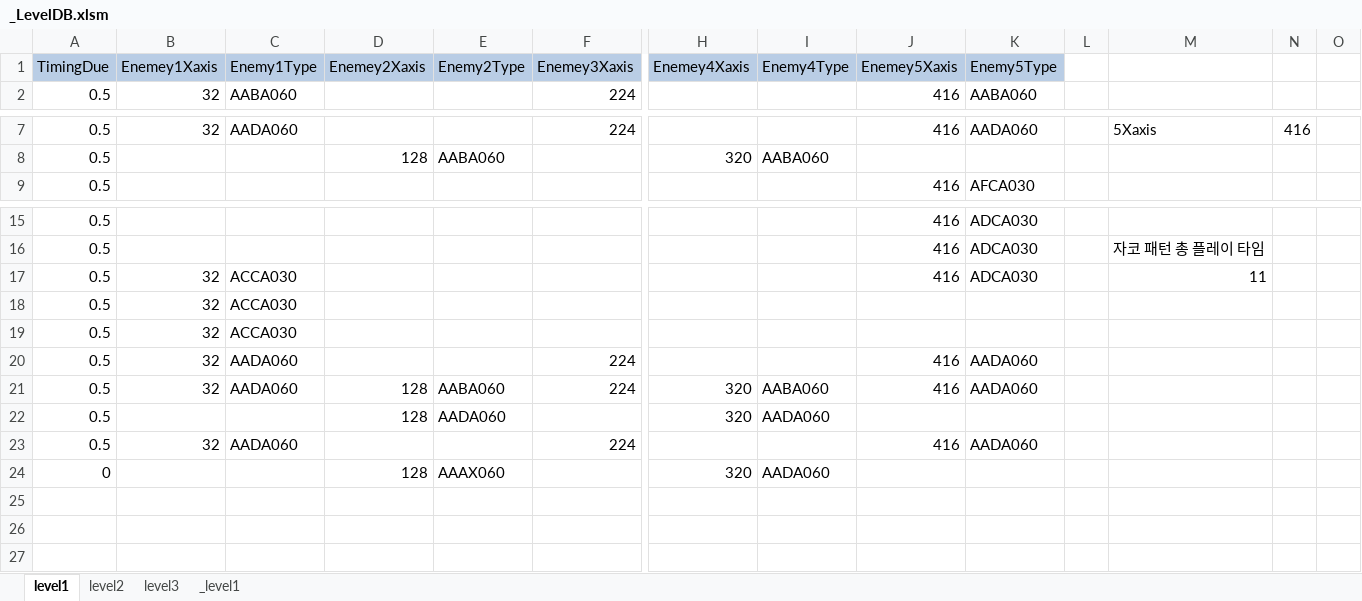
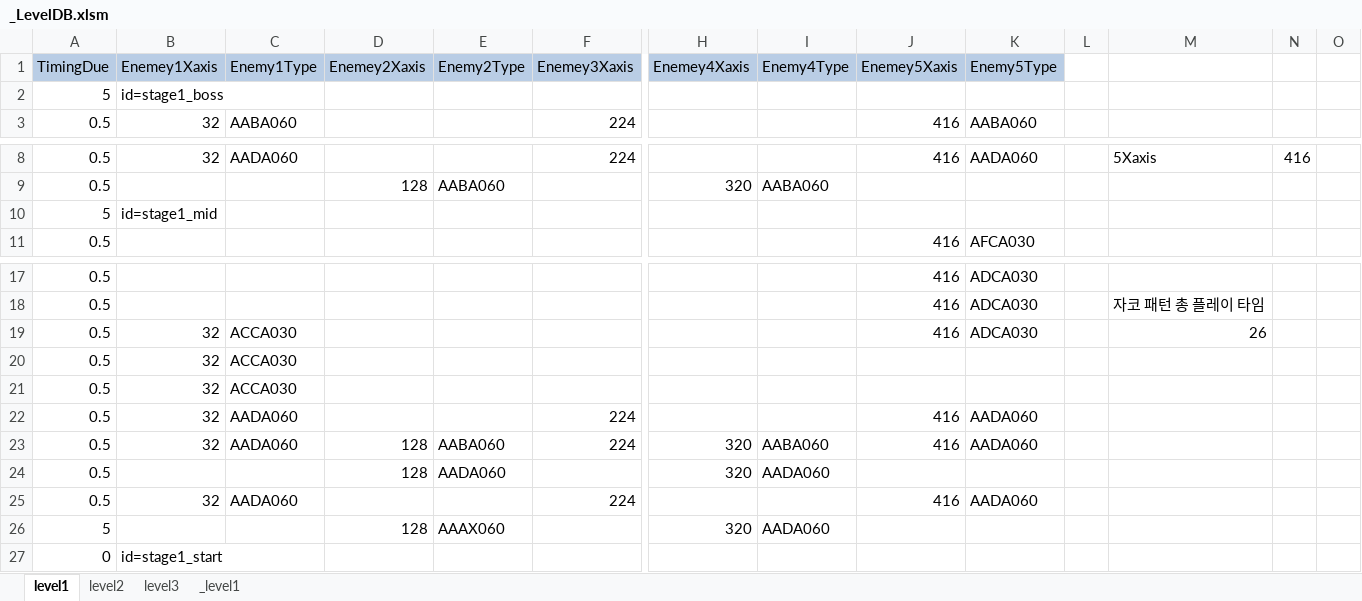
Before and after one commit to kalmmis/IndiePunk-PSY2050, an Excel workbook: _LevelDB.xlsm, sheet level1, drawn as a sheet; only a part is shown, gaps mark what is left out; values as stored, in another font and other column widths than the file's, no borders; charts and pictures not drawn; addresses are those after the commit; rows hold the shown columns only; the diff names each change by its address in the sheet, - before the commit and + after, or states it on an @@ line.

Commit message:
story designing
adding the key value into the level csv

```diff
--- a/_LevelDB.xlsm (sheet level1)
+++ b/_LevelDB.xlsm (sheet level1)
+row 2: 5 | id=stage1_boss
+row 10: 5 | id=stage1_mid
-M19: 11
+M19: 26
-A26 (TimingDue): 0
+A26 (TimingDue): 5
+row 27: 0 | id=stage1_start
```
Also changed, not shown: formulas that keep their value, charts or pictures, 2 other files.
